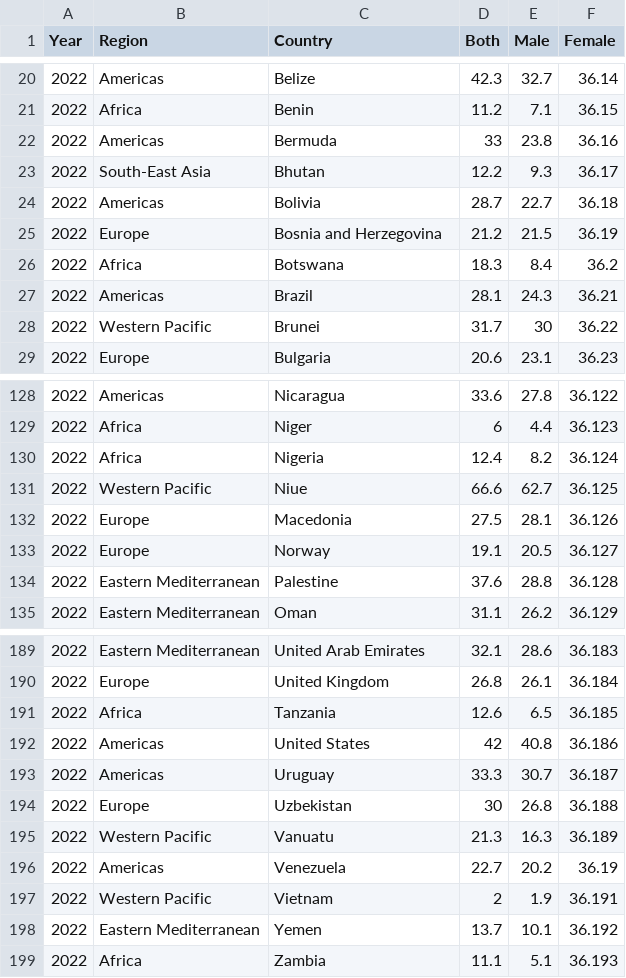
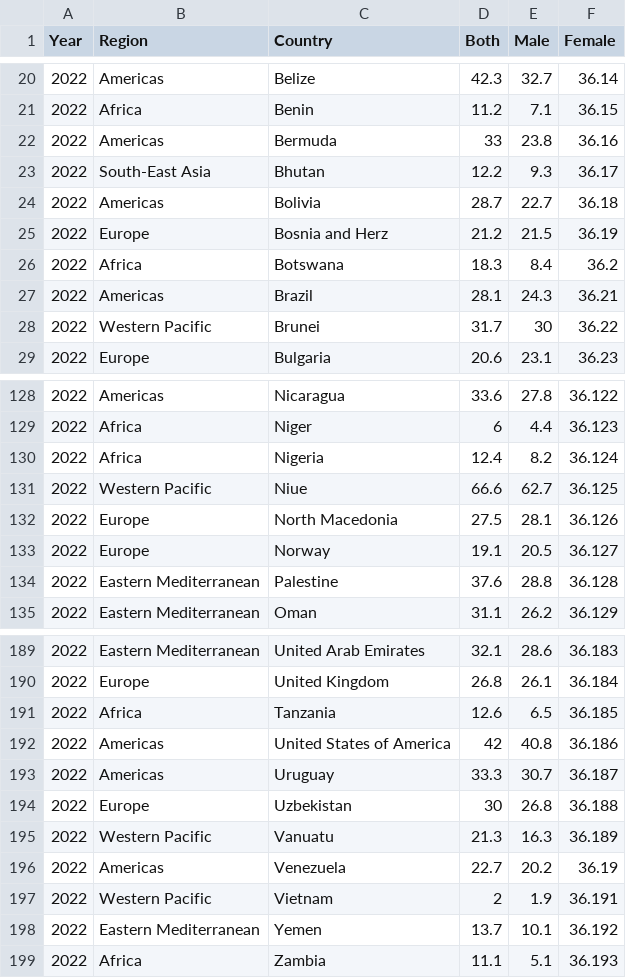
Before and after one commit to hawxj2003/FIT3179, a CSV file: A2/data/obesity_countries_2022.csv, drawn as a sheet; only a part is shown, gaps mark what is left out; the diff covers the shown part only.

```diff
--- a/A2/data/obesity_countries_2022.csv
+++ b/A2/data/obesity_countries_2022.csv
@@ -24,3 +24,3 @@
 2022,Americas,Bolivia,28.7,22.7,36.18
-2022,Europe,Bosnia and Herzegovina,21.2,21.5,36.19
+2022,Europe,Bosnia and Herz,21.2,21.5,36.19
 2022,Africa,Botswana,18.3,8.4,36.2
@@ -131,3 +131,3 @@
 2022,Western Pacific,Niue,66.6,62.7,36.125
-2022,Europe,Macedonia,27.5,28.1,36.126
+2022,Europe,North Macedonia,27.5,28.1,36.126
 2022,Europe,Norway,19.1,20.5,36.127
@@ -191,3 +191,3 @@
 2022,Africa,Tanzania,12.6,6.5,36.185
-2022,Americas,United States,42,40.8,36.186
+2022,Americas,United States of America,42,40.8,36.186
 2022,Americas,Uruguay,33.3,30.7,36.187
```
Also changed, not shown: 8 edited cells elsewhere in this file, A2/data/obesity_countries.csv.
